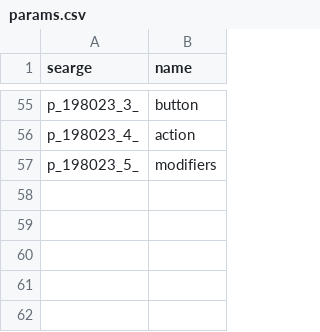
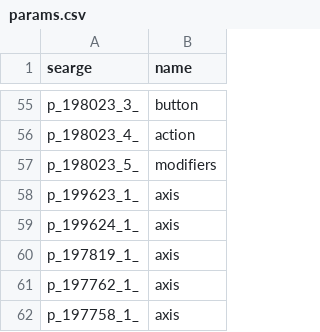
Before and after one commit to Hallowizer/1.13-MCP-Mappings, a CSV file: mappings/params.csv, drawn as a sheet; only a part is shown, gaps mark what is left out; the diff names each change by its address in the sheet, - before the commit and + after, or states it on an @@ line.

```diff
--- a/mappings/params.csv
+++ b/mappings/params.csv
+row 58: p_199623_1_ | axis
+row 59: p_199624_1_ | axis
+row 60: p_197819_1_ | axis
+row 61: p_197762_1_ | axis
+row 62: p_197758_1_ | axis
```
Also changed, not shown: mappings/fields.csv, mappings/methods.csv.
